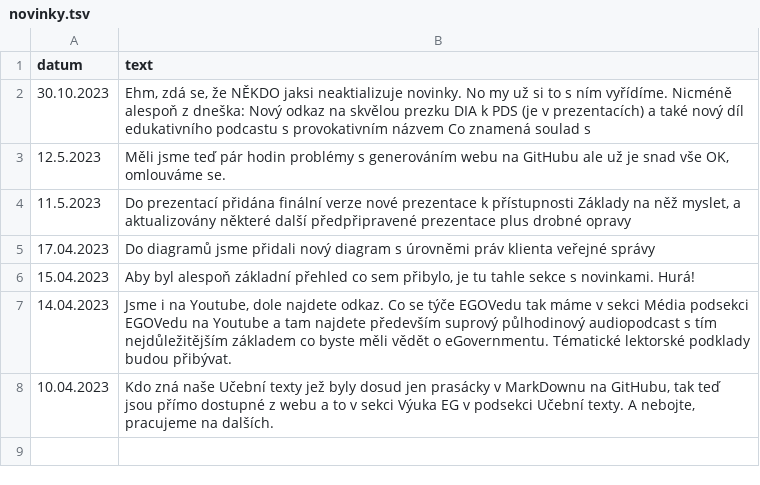
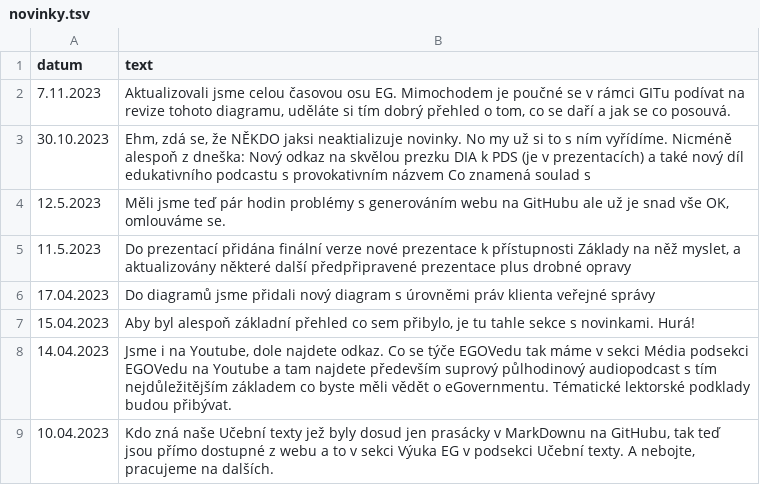
Before and after one commit to egdilna/egovedu, a TSV file: _data/novinky.tsv, drawn as a sheet.

```diff
--- a/_data/novinky.tsv
+++ b/_data/novinky.tsv
@@ -1,2 +1,3 @@
 datum	text
+7.11.2023	Aktualizovali jsme celou časovou osu EG. Mimochodem je poučné se v rámci GITu podívat na revize tohoto diagramu, uděláte si tím dobrý přehled o tom, co se daří a jak se co posouvá.
 30.10.2023	Ehm, zdá se, že NĚKDO jaksi neaktializuje novinky. No my už si to s ním vyřídíme. Nicméně alespoň z dneška: Nový odkaz na skvělou prezku DIA k PDS (je v prezentacích) a také nový díl edukativního podcastu s provokativním názvem Co znamená soulad s
```
Also changed, not shown: 4 other files.
